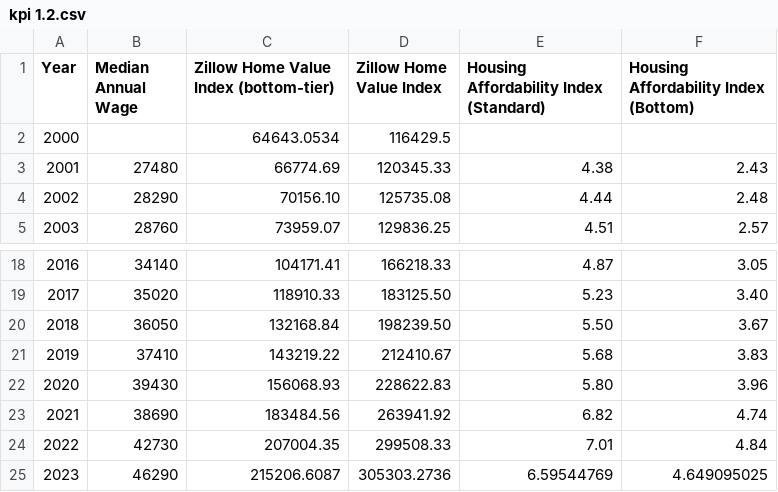
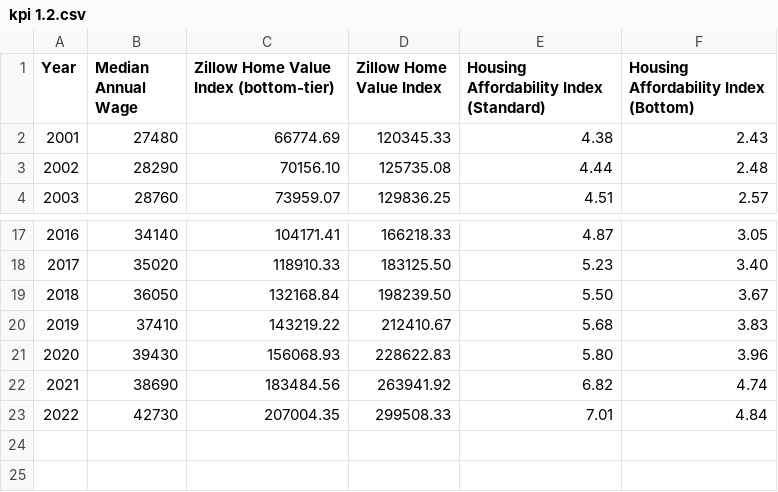
Before and after one commit to datawise-consulting/public-data, a CSV file: housing-kent/kpi 1.2.csv, drawn as a sheet; only a part is shown, gaps mark what is left out; the diff names each change by its address in the sheet, - before the commit and + after, or states it on an @@ line.

Commit message:
Update kpi 1.2.csv
Dropped rows 2000 and 2023

```diff
--- a/housing-kent/kpi 1.2.csv
+++ b/housing-kent/kpi 1.2.csv
-row 2: 2000 |  | 64643.0534 | 116429.5
-row 25: 2023 | 46290 | 215206.6087 | 305303.2736 | 6.59544769 | 4.649095025
```
